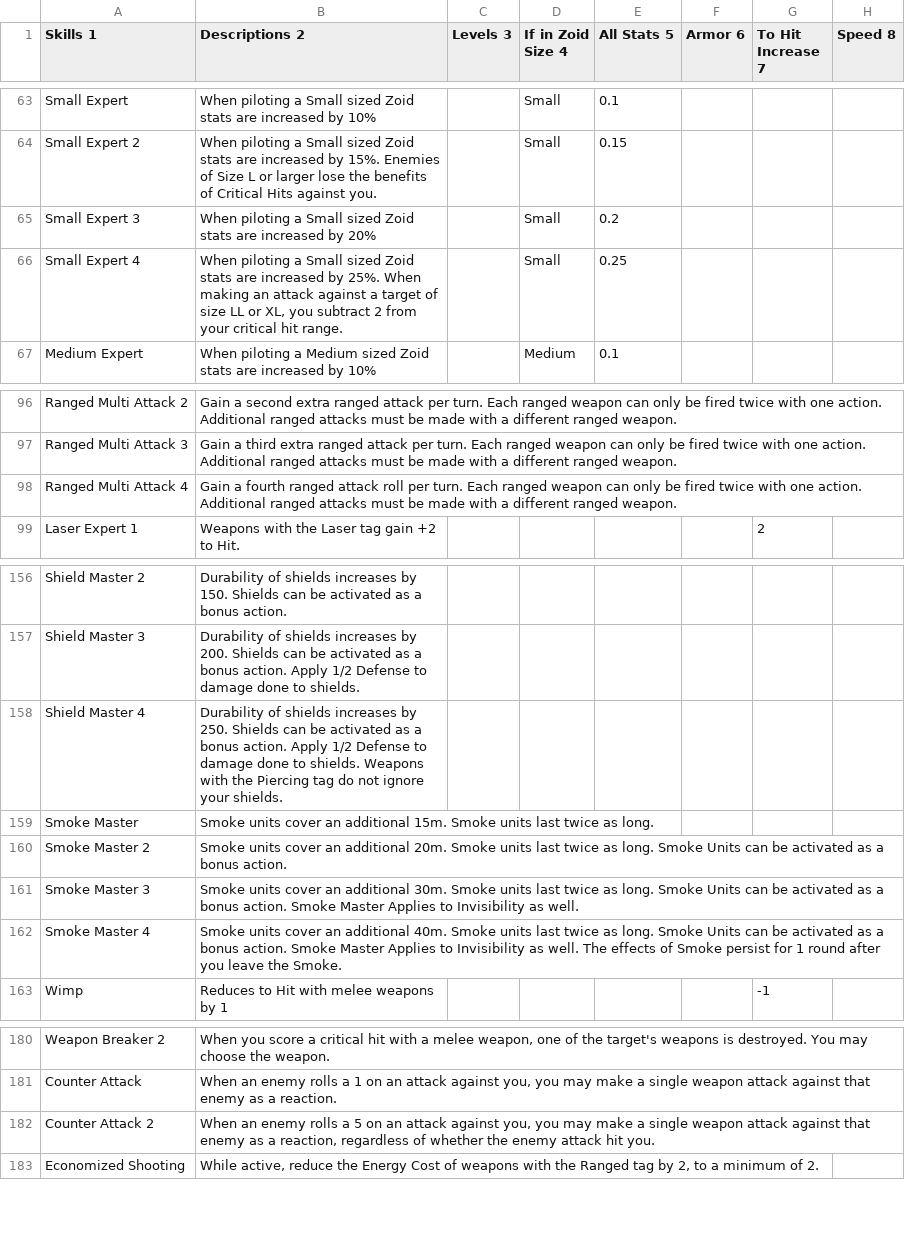
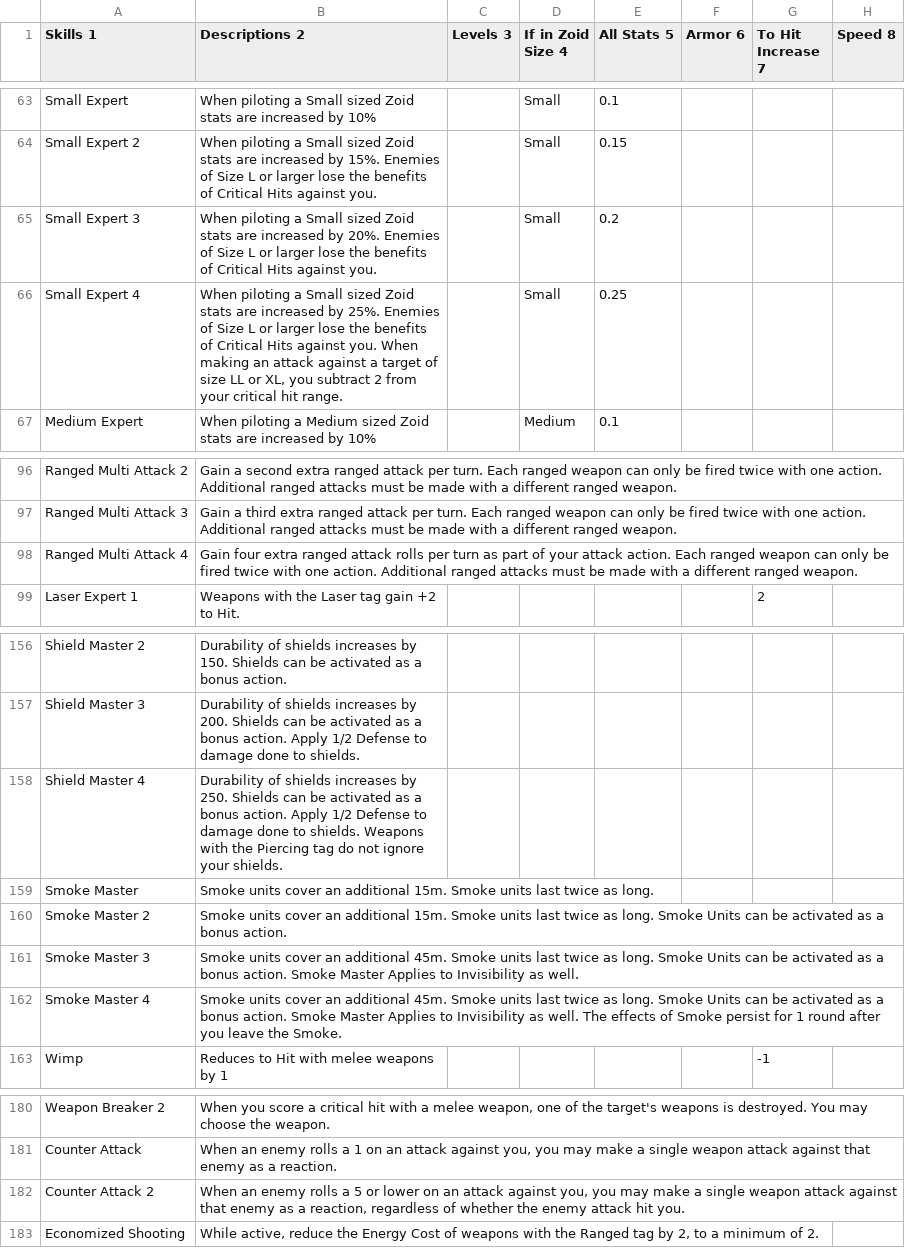
Before and after one commit to AngelOmega7/Zoids_Encounter_Tracker, a CSV file: Zoid_Abilities.csv, drawn as a sheet; only a part is shown, gaps mark what is left out; the diff names each change by its address in the sheet, - before the commit and + after, or states it on an @@ line.

```diff
--- a/Zoid_Abilities.csv
+++ b/Zoid_Abilities.csv
-B65 (Descriptions 2): …increased by 20%
+B65 (Descriptions 2): …increased by 20%. Enemies of Size L or larger lose the benefits of Critical Hits against you.
-B66 (Descriptions 2): …by 25%. When making…
+B66 (Descriptions 2): …by 25%. Enemies of Size L or larger lose the benefits of Critical Hits against you. When making…
-B98 (Descriptions 2): Gain a fourth ranged attack roll per turn. Each ranged…
+B98 (Descriptions 2): Gain four extra ranged attack rolls per turn as part of your attack action. Each ranged…
-B160 (Descriptions 2): …an additional 20m. Smoke units…
+B160 (Descriptions 2): …an additional 15m. Smoke units…
-B161 (Descriptions 2): …an additional 30m. Smoke units…
+B161 (Descriptions 2): …an additional 45m. Smoke units…
-B162 (Descriptions 2): …an additional 40m. Smoke units…
+B162 (Descriptions 2): …an additional 45m. Smoke units…
-B182 (Descriptions 2): …a 5 on an…
+B182 (Descriptions 2): …a 5 or lower on an…
```
Also changed, not shown: ZoidsDB.csv, 5 other files.
